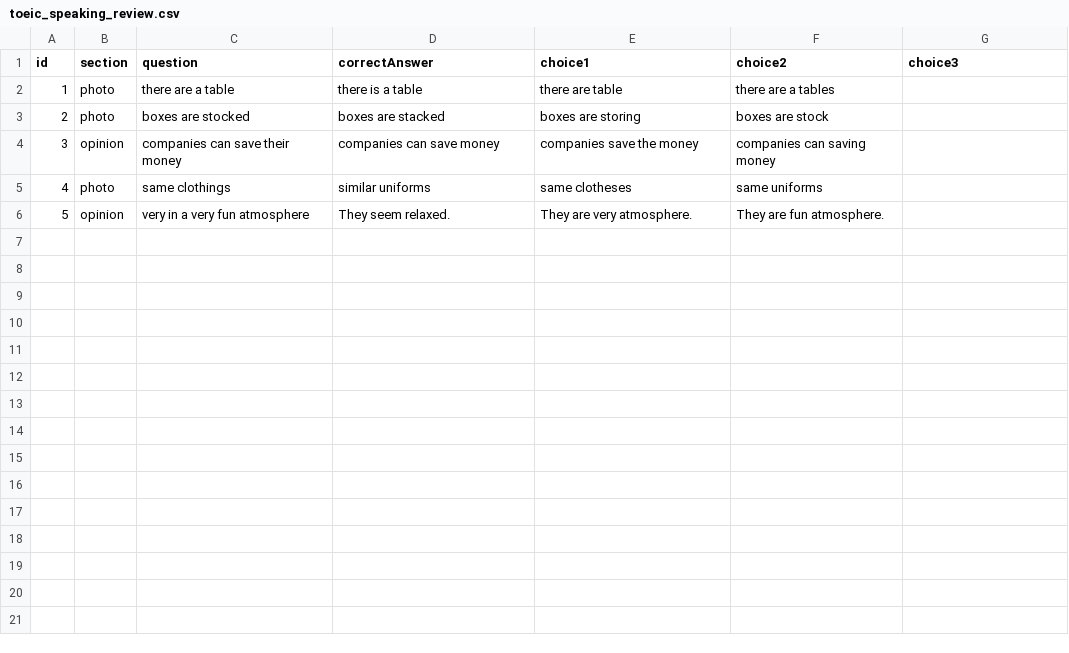
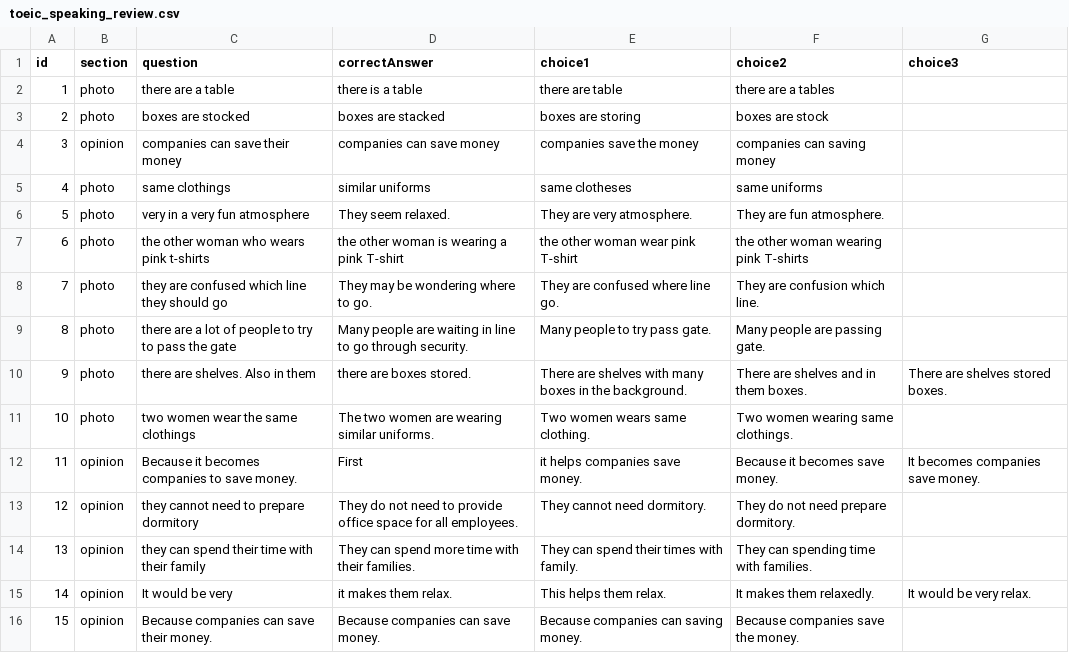
Before and after one commit to m4myx27p86-cyber/vocabulary-quiz, a CSV file: data/speaking_review/toeic_speaking_review.csv, drawn as a sheet.

Commit message:
Update toeic_speaking_review.csv

```diff
--- a/data/speaking_review/toeic_speaking_review.csv
+++ b/data/speaking_review/toeic_speaking_review.csv
@@ -5,2 +5,12 @@ id,section,question,correctAnswer,choice1,choice2,choice3
 4,photo,same clothings,similar uniforms,same clotheses,same uniforms
-5,opinion,very in a very fun atmosphere,They seem relaxed.,They are very atmosphere.,They are fun atmosphere.
+5,photo,very in a very fun atmosphere,They seem relaxed.,They are very atmosphere.,They are fun atmosphere.
+6,photo,the other woman who wears pink t-shirts,the other woman is wearing a pink T-shirt,the other woman wear pink T-shirt,the other woman wearing pink T-shirts
+7,photo,they are confused which line they should go,They may be wondering where to go.,They are confused where line go.,They are confusion which line.
+8,photo,there are a lot of people to try to pass the gate,Many people are waiting in line to go through security.,Many people to try pass gate.,Many people are passing gate.
+9,photo,there are shelves. Also in them, there are boxes stored.,There are shelves with many boxes in the background.,There are shelves and in them boxes.,There are shelves stored boxes.
+10,photo,two women wear the same clothings,The two women are wearing similar uniforms.,Two women wears same clothing.,Two women wearing same clothings.
+11,opinion,Because it becomes companies to save money.,First, it helps companies save money.,Because it becomes save money.,It becomes companies save money.
+12,opinion,they cannot need to prepare dormitory,They do not need to provide office space for all employees.,They cannot need dormitory.,They do not need prepare dormitory.
+13,opinion,they can spend their time with their family,They can spend more time with their families.,They can spend their times with family.,They can spending time with families.
+14,opinion,It would be very, it makes them relax.,This helps them relax.,It makes them relaxedly.,It would be very relax.
+15,opinion,Because companies can save their money.,Because companies can save money.,Because companies can saving money.,Because companies save the money.
```
